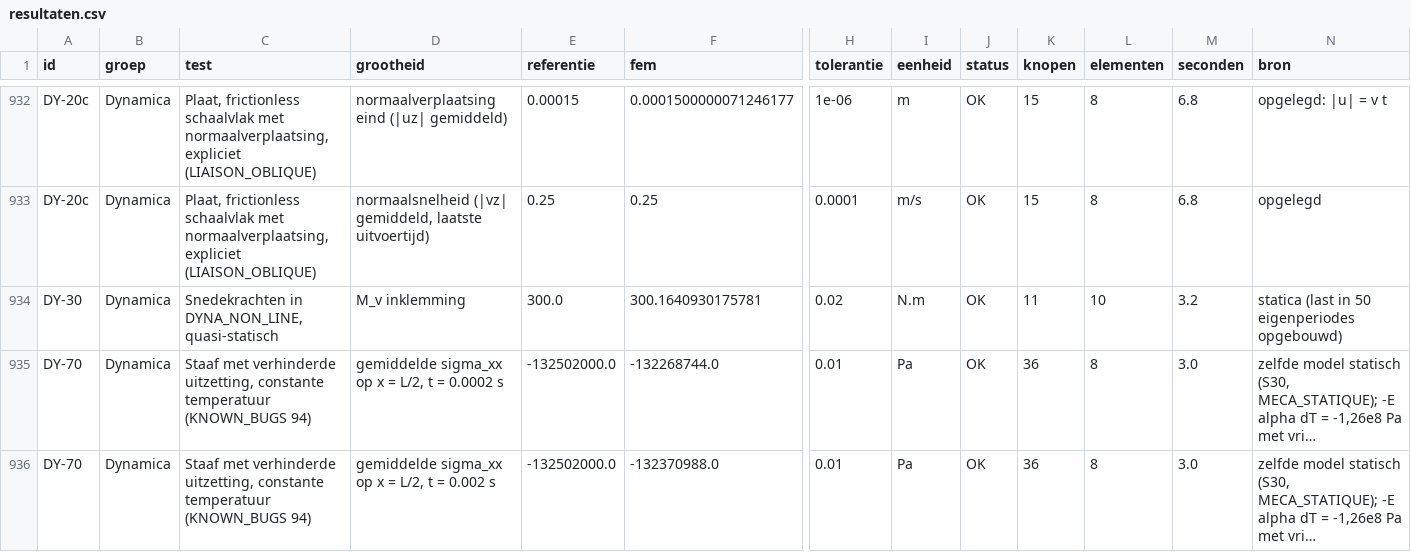
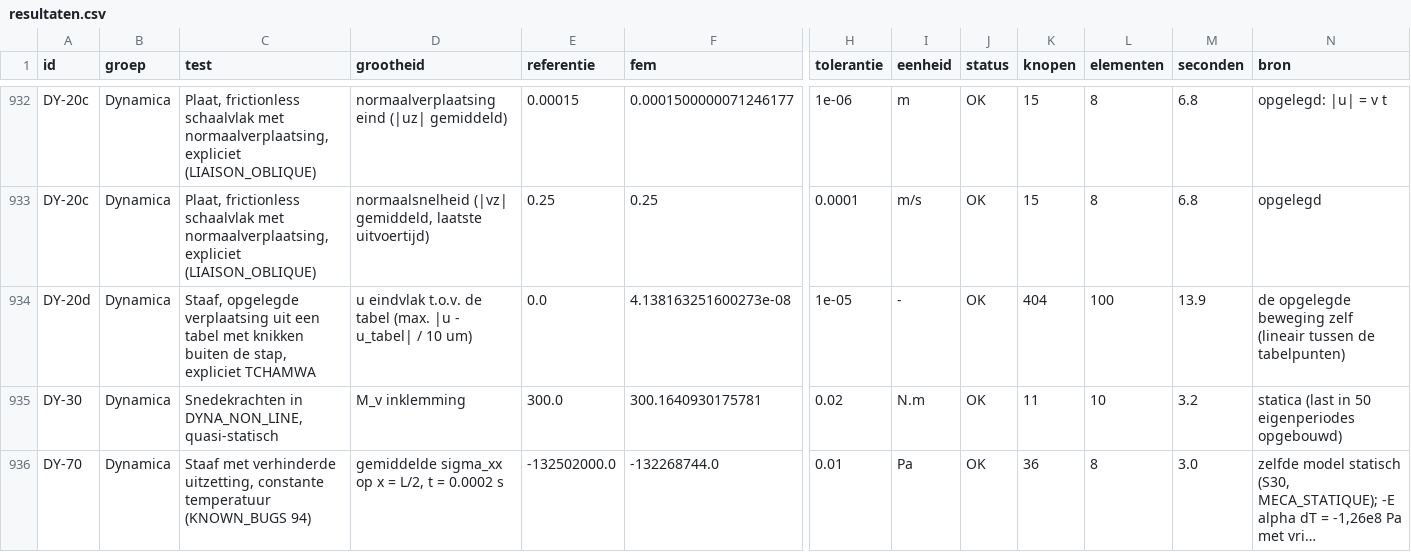
Before and after one commit to trednuK/MecwayAsterBridge, a CSV file: TestFiles/Verificatie/resultaten/resultaten.csv, drawn as a sheet; only a part is shown, gaps mark what is left out; the shorter side is filled out with more unchanged rows; long unchanged cells end in …; rows hold the shown columns only; the diff names each change by its address in the sheet, - before the commit and + after, or states it on an @@ line.

```diff
--- a/TestFiles/Verificatie/resultaten/resultaten.csv
+++ b/TestFiles/Verificatie/resultaten/resultaten.csv
+row 934: DY-20d | Dynamica | Staaf, opgelegde verplaatsing uit een tabel met knikken buiten de stap, expliciet TCHAMWA | u eindvlak t.o.v. de tabel (max. |u - u_tabel| / 10 um) | 0.0 | 4.138163251600273e-08 | 1e-05 | - | OK | 404 | 100 | 13.9 | de opgelegde beweging zelf (lineair tussen de tabelpunten)
```
Also changed, not shown: 11 other files.
